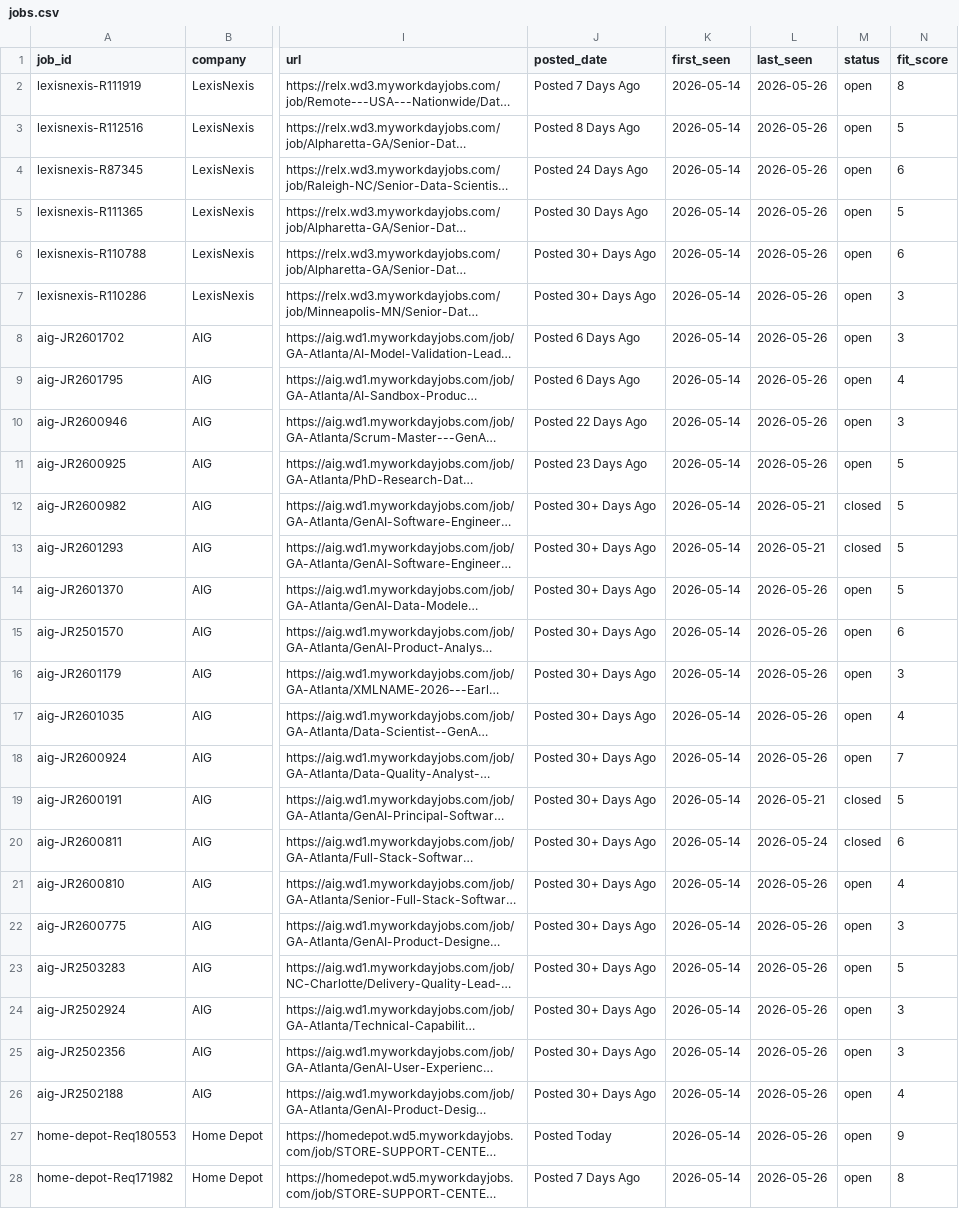
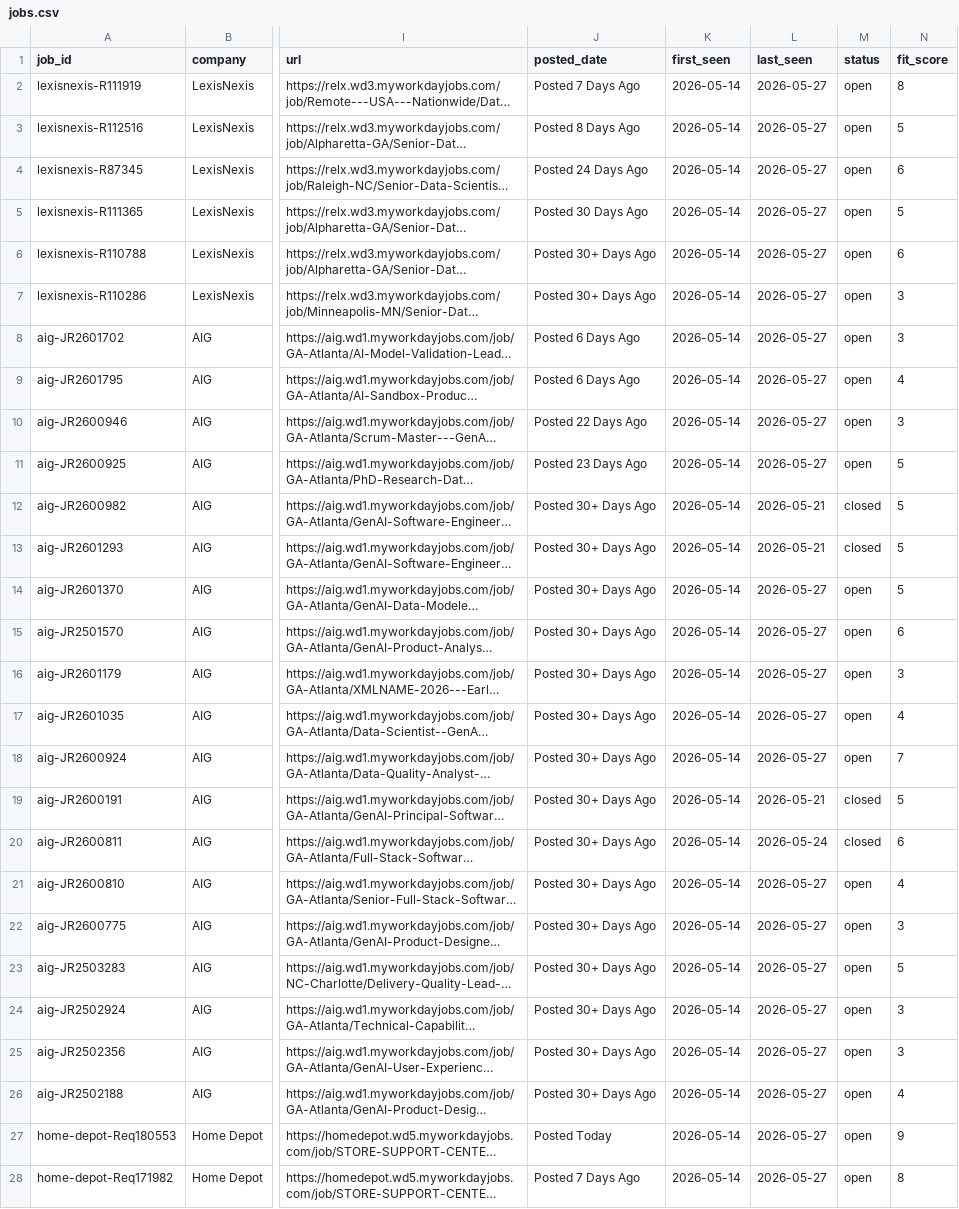
Before and after one commit to musicman35/job-search, a CSV file: data/jobs.csv, drawn as a sheet; only a part is shown, gaps mark what is left out; long unchanged cells end in …; the diff covers the shown part only; the diff names each change by its address in the sheet, - before the commit and + after, or states it on an @@ line.

```diff
--- a/data/jobs.csv
+++ b/data/jobs.csv
-L2:L11 (last_seen): 2026-05-26
+L2:L11 (last_seen): 2026-05-27
-L14:L18 (last_seen): 2026-05-26
+L14:L18 (last_seen): 2026-05-27
-L21:L28 (last_seen): 2026-05-26
+L21:L28 (last_seen): 2026-05-27
```
Also changed, not shown: 29 edited cells elsewhere in this file.
